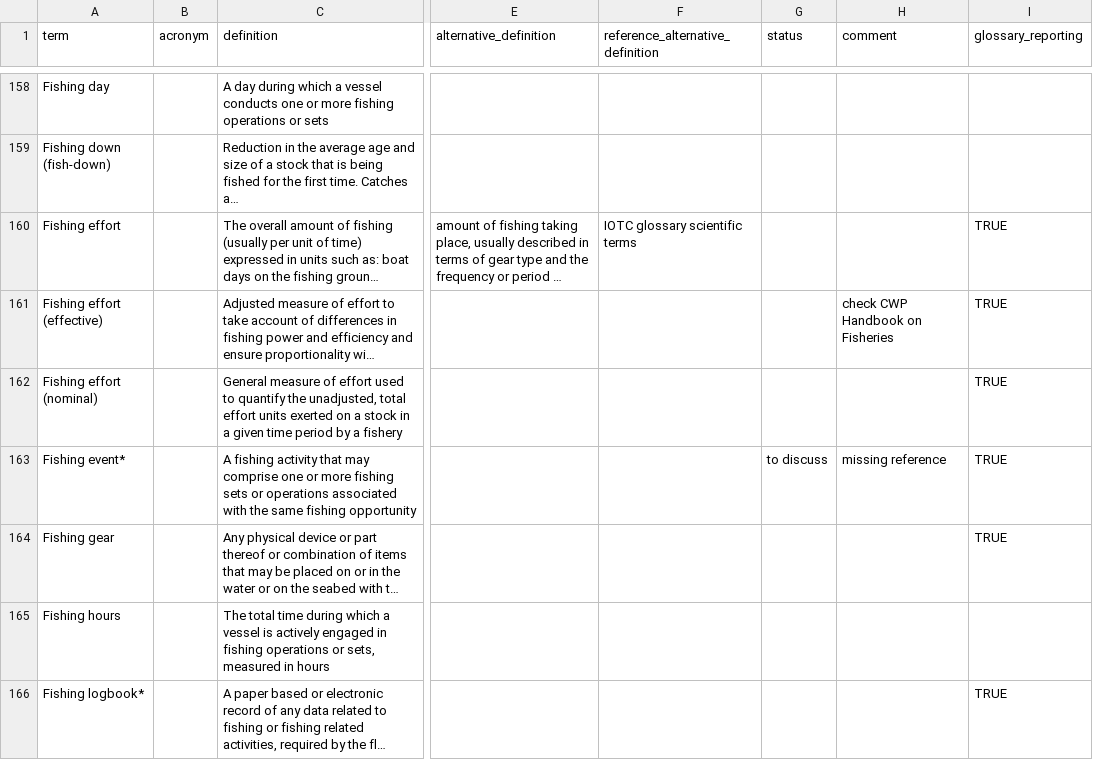
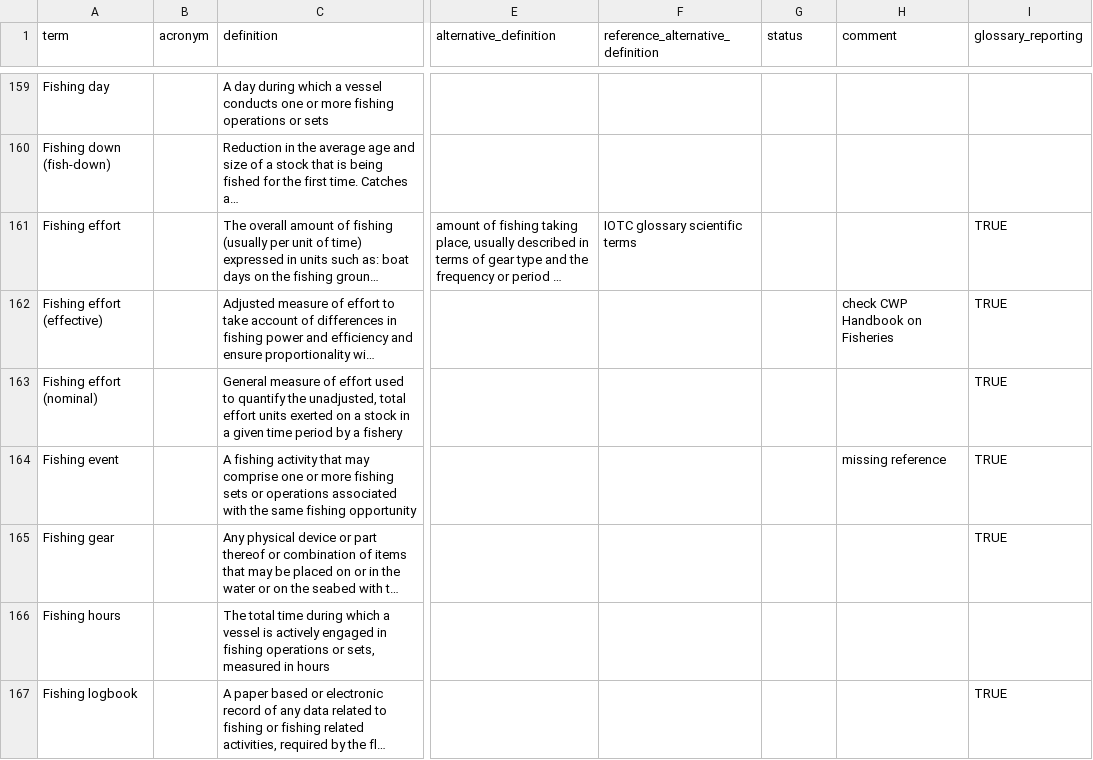
Before and after one commit to iotc-secretariat/iotc-glossaries, a CSV file: inputs/iotc-glossary.csv, drawn as a sheet; only a part is shown, gaps mark what is left out; long unchanged cells end in …; addresses are those after the commit; the diff covers the shown part only; the diff names each change by its address in the sheet, - before the commit and + after, or states it on an @@ line.

Commit message:
updates

```diff
--- a/inputs/iotc-glossary.csv
+++ b/inputs/iotc-glossary.csv
-A164 (term): Fishing event*
+A164 (term): Fishing event
-G164 (status): to discuss
+G164 (status): (empty)
-A167 (term): Fishing logbook*
+A167 (term): Fishing logbook
```
Also changed, not shown: 2 added rows, 1 removed row and 25 edited cells elsewhere in this file.
